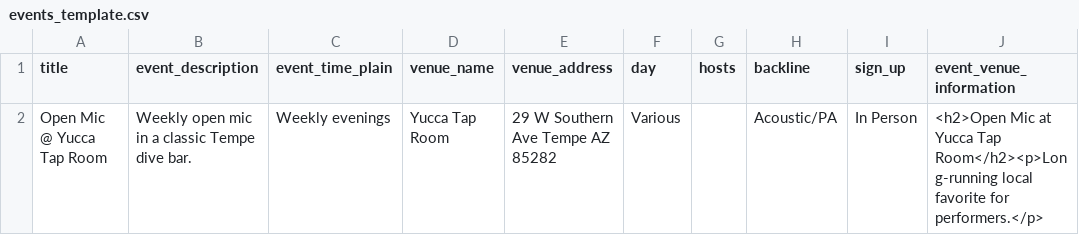
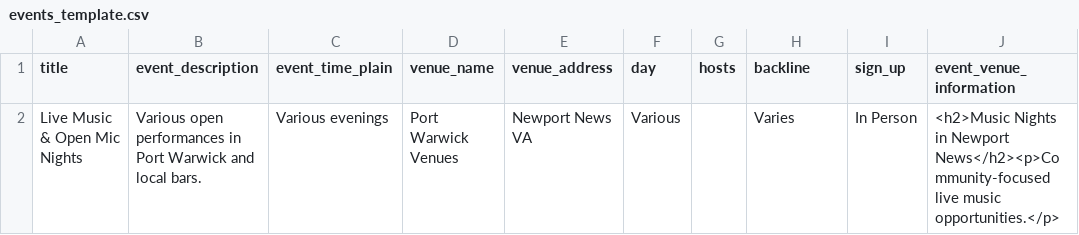
Before and after one commit to stevezaman88/openjams, a CSV file: events_template.csv, drawn as a sheet; removed rows and columns are numbered as before the commit, all else as after; the diff names each change by its address in the sheet, - before the commit and + after, or states it on an @@ line.

Commit message:
stupid from grok

```diff
--- a/events_template.csv
+++ b/events_template.csv
-row 2: Open Mic @ Yucca Tap Room | Weekly open mic in a classic Tempe dive bar. | Weekly evenings | Yucca Tap Room | 29 W Southern Ave Tempe AZ 85282 | Various |  | Acoustic/PA | In Person | <h2>Open Mic at Yucca Tap Room</h2><p>Long-running local favorite for performers.</p>
+row 2: Live Music & Open Mic Nights | Various open performances in Port Warwick and local bars. | Various evenings | Port Warwick Venues | Newport News VA | Various |  | Varies | In Person | <h2>Music Nights in Newport News</h2><p>Community-focused live music opportunities.</p>
```
